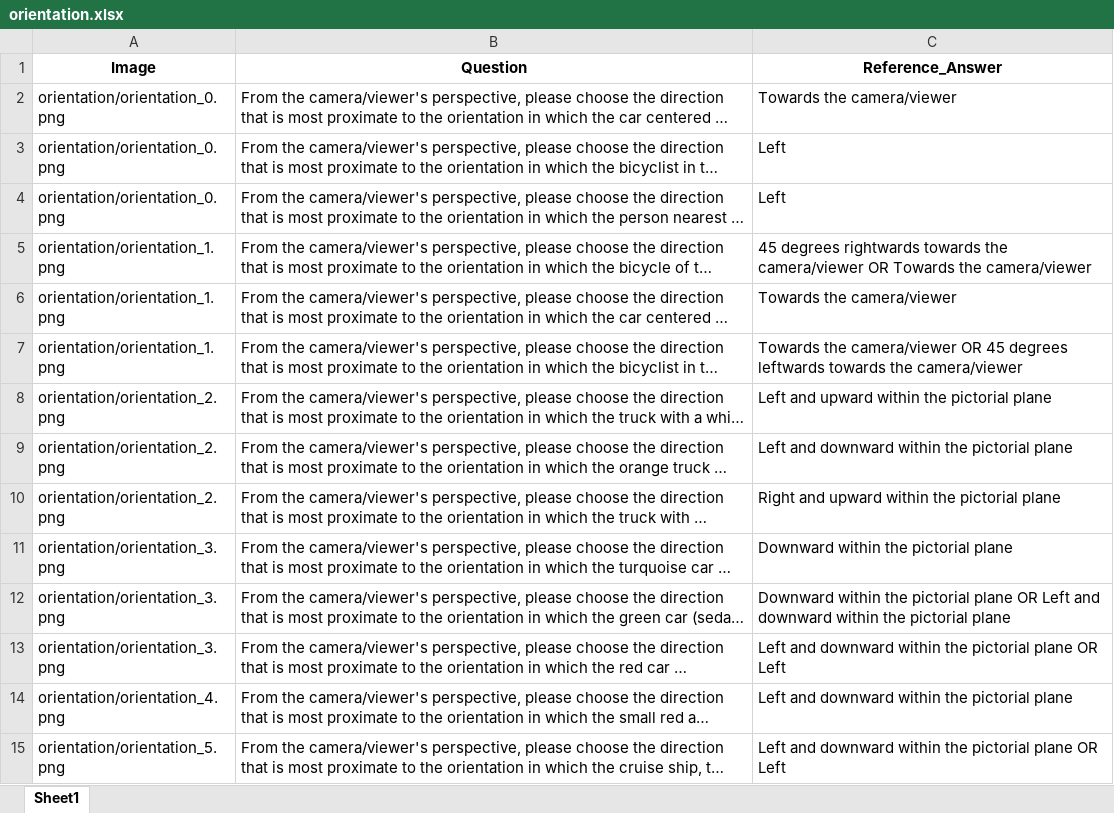
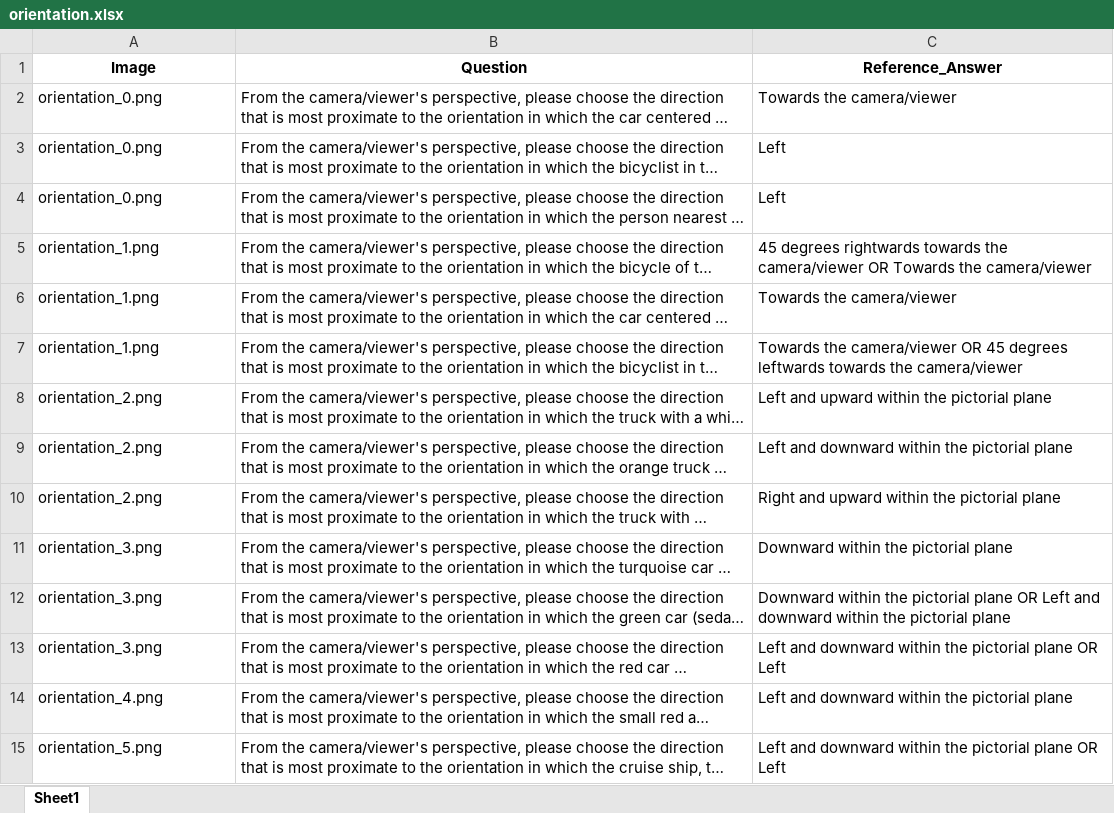
Before and after one commit to wenhuang2000/VHTest, an Excel workbook: Benchmark/OEQ_Benchmark/orientation.xlsx, sheet Sheet1, drawn as a sheet; only a part is shown; long unchanged cells end in …; values as stored, in another font and other column widths than the file's, no borders; the diff covers the shown part only; the diff names each change by its address in the sheet, - before the commit and + after, or states it on an @@ line.

```diff
--- a/Benchmark/OEQ_Benchmark/orientation.xlsx (sheet Sheet1)
+++ b/Benchmark/OEQ_Benchmark/orientation.xlsx (sheet Sheet1)
-A2:A4 (Image): orientation/orientation_0.png
+A2:A4 (Image): orientation_0.png
-A5:A7 (Image): orientation/orientation_1.png
+A5:A7 (Image): orientation_1.png
-A8:A10 (Image): orientation/orientation_2.png
+A8:A10 (Image): orientation_2.png
-A11:A13 (Image): orientation/orientation_3.png
+A11:A13 (Image): orientation_3.png
-A14 (Image): orientation/orientation_4.png
+A14 (Image): orientation_4.png
-A15 (Image): orientation/orientation_5.png
+A15 (Image): orientation_5.png
```
Also changed, not shown: 136 edited cells elsewhere in this sheet, Benchmark/OEQ_Benchmark/color.xlsx, Benchmark/OEQ_Benchmark/counting.xlsx, 5 other files.
